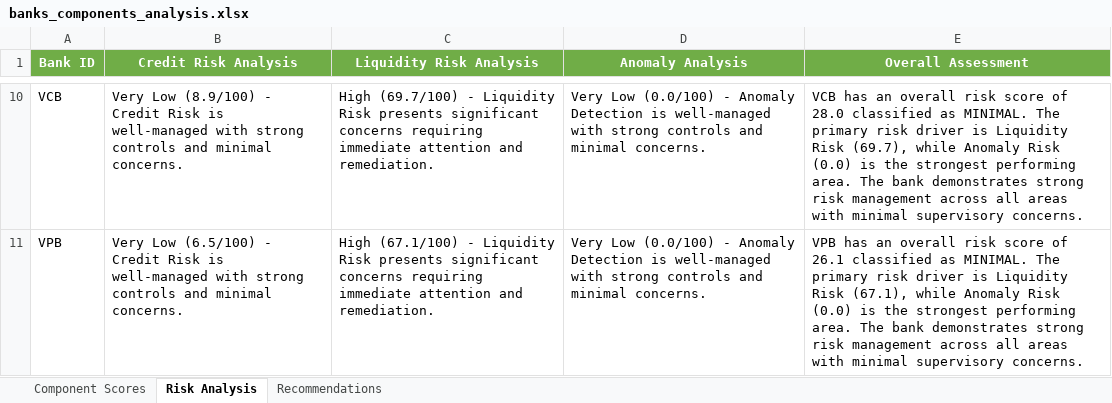
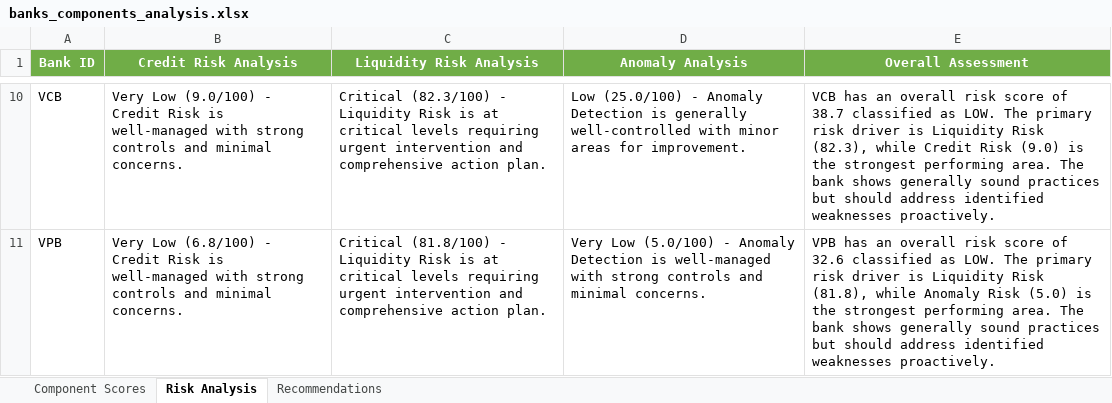
Before and after one commit to namkeo/Audit_bank, an Excel workbook: outputs/banks_components_analysis.xlsx, sheet Risk Analysis, drawn as a sheet; only a part is shown, gaps mark what is left out; values as stored, in another font and other column widths than the file's, no borders; the diff covers the shown part only; the diff names each change by its address in the sheet, - before the commit and + after, or states it on an @@ line.

Commit message:
Update anomaly gating and regenerate outputs

```diff
--- a/outputs/banks_components_analysis.xlsx (sheet Risk Analysis)
+++ b/outputs/banks_components_analysis.xlsx (sheet Risk Analysis)
-B10 (Credit Risk Analysis): Very Low (8.9/100) - Credit…
+B10 (Credit Risk Analysis): Very Low (9.0/100) - Credit…
-C10 (Liquidity Risk Analysis): High (69.7/100) - Liquidity Risk presents significant concerns requiring immediate attention and remediation.
+C10 (Liquidity Risk Analysis): Critical (82.3/100) - Liquidity Risk is at critical levels requiring urgent intervention and comprehensive action plan.
-D10 (Anomaly Analysis): Very Low (0.0/100) - Anomaly Detection is well-managed with strong controls and minimal concerns.
+D10 (Anomaly Analysis): Low (25.0/100) - Anomaly Detection is generally well-controlled with minor areas for improvement.
-E10 (Overall Assessment): …score of 28.0 classified as MINIMAL. The primary risk driver is Liquidity Risk (69.7), while Anomaly Risk (0.0) is the strongest performing area. The bank demonstrates strong risk management across all areas with minimal supervisory concerns.
+E10 (Overall Assessment): …score of 38.7 classified as LOW. The primary risk driver is Liquidity Risk (82.3), while Credit Risk (9.0) is the strongest performing area. The bank shows generally sound practices but should address identified weaknesses proactively.
-B11 (Credit Risk Analysis): Very Low (6.5/100) - Credit…
+B11 (Credit Risk Analysis): Very Low (6.8/100) - Credit…
-C11 (Liquidity Risk Analysis): High (67.1/100) - Liquidity Risk presents significant concerns requiring immediate attention and remediation.
+C11 (Liquidity Risk Analysis): Critical (81.8/100) - Liquidity Risk is at critical levels requiring urgent intervention and comprehensive action plan.
-D11 (Anomaly Analysis): Very Low (0.0/100) - Anomaly…
+D11 (Anomaly Analysis): Very Low (5.0/100) - Anomaly…
-E11 (Overall Assessment): …score of 26.1 classified as MINIMAL. The primary risk driver is Liquidity Risk (67.1), while Anomaly Risk (0.0) is the strongest performing area. The bank demonstrates strong risk management across all areas with minimal supervisory concerns.
+E11 (Overall Assessment): …score of 32.6 classified as LOW. The primary risk driver is Liquidity Risk (81.8), while Anomaly Risk (5.0) is the strongest performing area. The bank shows generally sound practices but should address identified weaknesses proactively.
```
Also changed, not shown: 31 edited cells elsewhere in this sheet, sheet Recommendations, sheet Component Scores, outputs/quarterly_results.xlsx, outputs/quarterly_risk_scores.xlsx, 25 other files.
